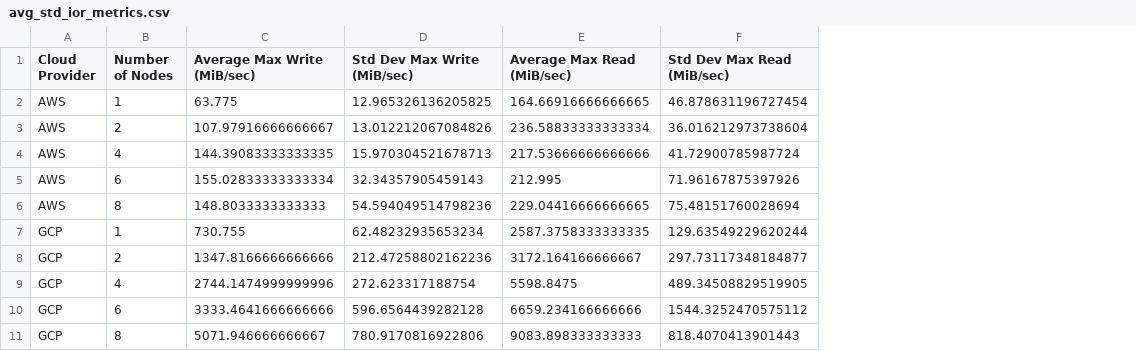
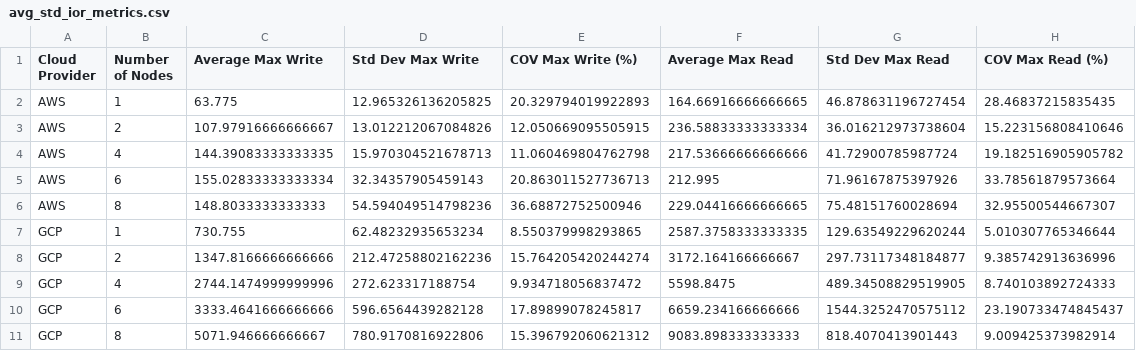
Before and after one commit to Windz-GameDev/Analysis, a CSV file: datasets/avg_std_ior_metrics.csv, drawn as a sheet; addresses are those after the commit; the diff names each change by its address in the sheet, - before the commit and + after, or states it on an @@ line.

```diff
--- a/datasets/avg_std_ior_metrics.csv
+++ b/datasets/avg_std_ior_metrics.csv
+column E (COV Max Write (%)), rows 2-11: 20.329794019922893 | 12.050669095505915 | 11.060469804762798 | 20.863011527736713 | 36.68872752500946 | 8.550379998293865 | 15.764205420244274 | 9.934718056837472 | 17.89899078245817 | 15.396792060621312
+column H (COV Max Read (%)), rows 2-11: 28.46837215835435 | 15.223156808410646 | 19.182516905905782 | 33.78561879573664 | 32.95500544667307 | 5.010307765346644 | 9.385742913636996 | 8.740103892724333 | 23.190733474845437 | 9.009425373982914
-C1: Average Max Write (MiB/sec)
+C1: Average Max Write
-D1: Std Dev Max Write (MiB/sec)
+D1: Std Dev Max Write
-F1: Average Max Read (MiB/sec)
+F1: Average Max Read
-G1: Std Dev Max Read (MiB/sec)
+G1: Std Dev Max Read
```
Also changed, not shown: datasets/avg_std_npb_metrics.csv, 1 other file.
